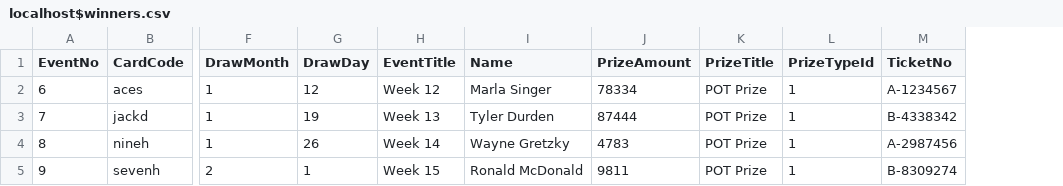
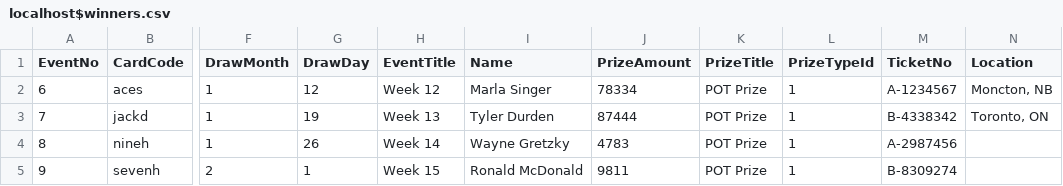
Before and after one commit to pspotvin/gapi, a CSV file: localhost$winners.csv, drawn as a sheet; only a part is shown, gaps mark what is left out; the diff names each change by its address in the sheet, - before the commit and + after, or states it on an @@ line.

Commit message:
Update localhost$winners.csv

```diff
--- a/localhost$winners.csv
+++ b/localhost$winners.csv
+column N (Location), rows 2-3: Moncton, NB | Toronto, ON
```
